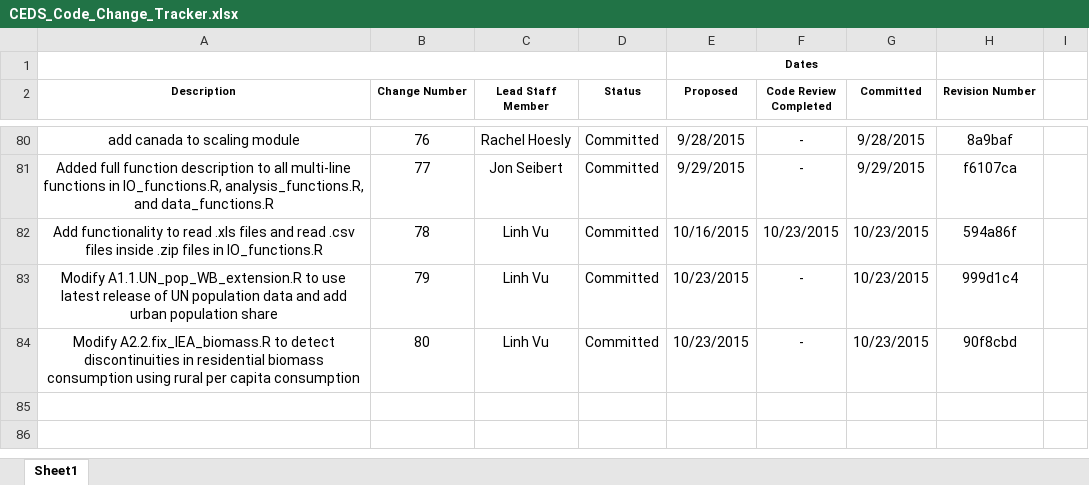
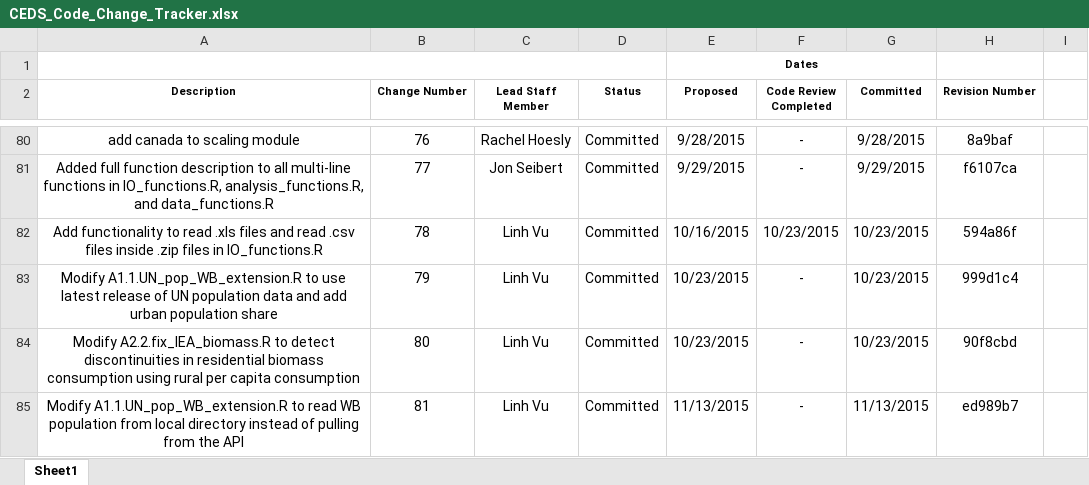
Before and after one commit to JGCRI/CEDS, an Excel workbook: documentation/CEDS_Code_Change_Tracker.xlsx, sheet Sheet1, drawn as a sheet; only a part is shown, gaps mark what is left out; values as stored, in another font and other column widths than the file's, no borders; the diff names each change by its address in the sheet, - before the commit and + after, or states it on an @@ line.

Commit message:
Update code tracker

```diff
--- a/documentation/CEDS_Code_Change_Tracker.xlsx (sheet Sheet1)
+++ b/documentation/CEDS_Code_Change_Tracker.xlsx (sheet Sheet1)
+row 85: Modify A1.1.UN_pop_WB_extension.R to read WB population from local directory instead of pulling from the API | 81 | Linh Vu | Committed | 11/13/2015 | - | 11/13/2015 | ed989b7
```
